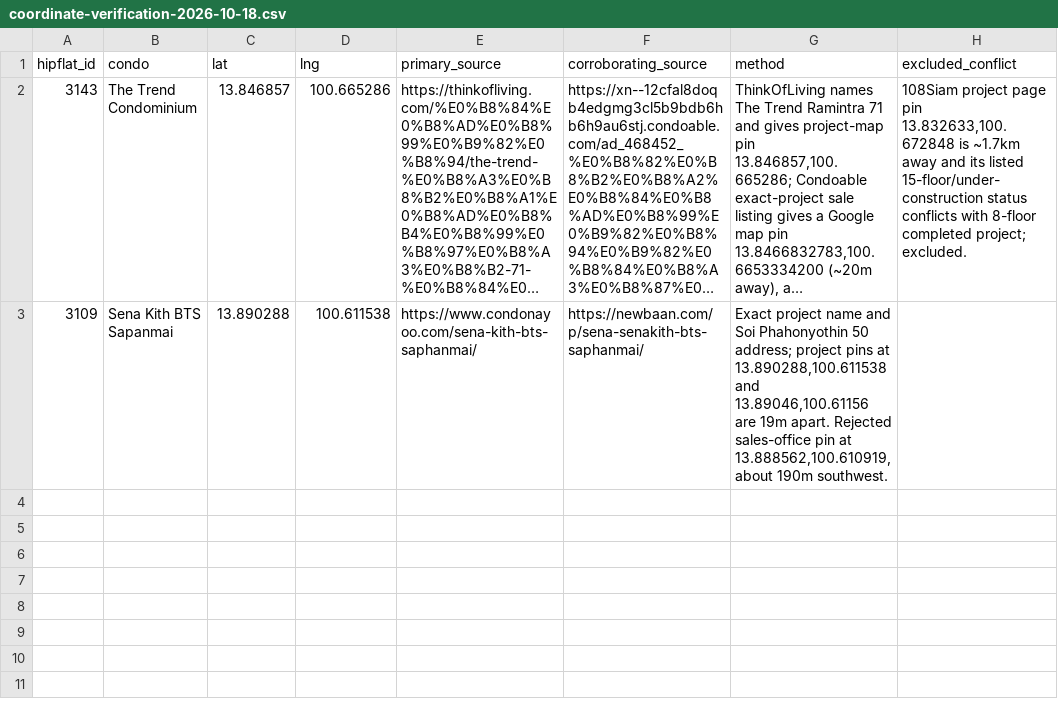
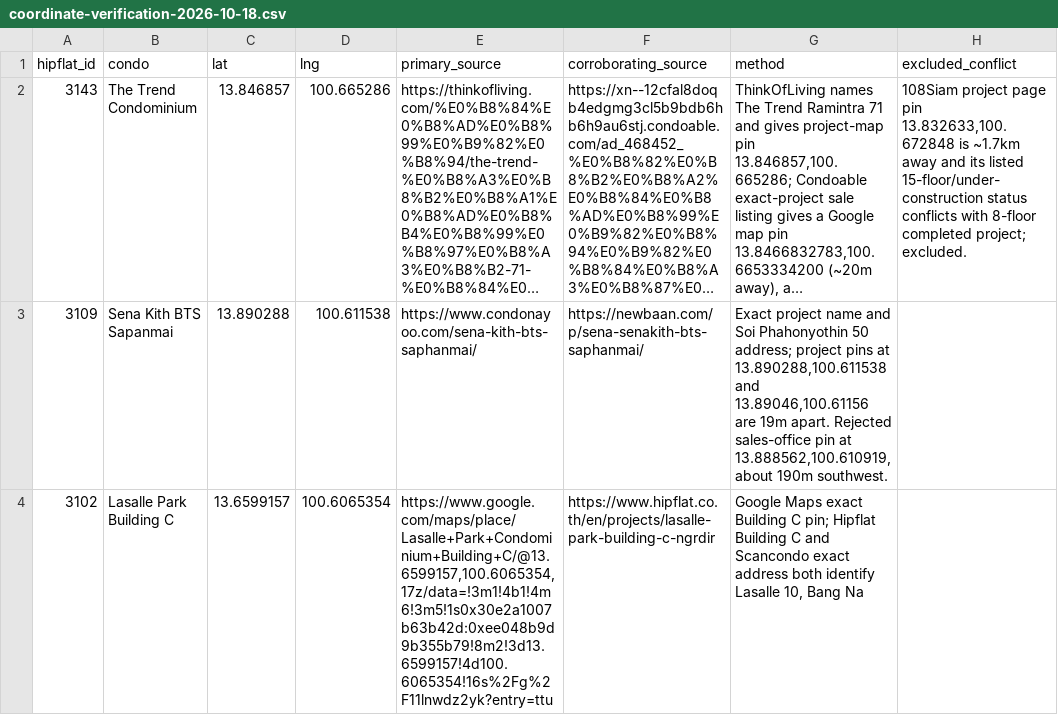
Before and after one commit to RainyMan/bangkok-condo-map, a CSV file: reports/coordinate-verification-2026-10-18.csv, drawn as a sheet; long unchanged cells end in ….

Commit message:
Update Site source

```diff
--- a/reports/coordinate-verification-2026-10-18.csv
+++ b/reports/coordinate-verification-2026-10-18.csv
@@ -3 +3,2 @@
 "3109","Sena Kith BTS Sapanmai","13.890288","100.611538","https://www.condonayoo.com/sena-kith-bts-saphanmai/","https://newbaan.com/p/sena-senakith-bts-saphanmai/","Exact project name and Soi Phahonyothin 50 address; project pins at 13.890288,100.611538 and 13.89046,100.61156 are 19m apart. Rejected sales-office pin at 13.888562,100.610919, about 190m southwest.",""
+3102,Lasalle Park Building C,13.6599157,100.6065354,"https://www.google.com/maps/place/Lasalle+Park+Condominium+Building+C/@13.6599157,100.6065354,17z/data=!3m1!4b1!4m6!3m5!1s0x30e2a1007b63b42d:0xee048b9d9b355b79!8m2!3d13.6599157!4d100.6065354!16s%2Fg%2F11lnwdz2yk?entry=ttu",https://www.hipflat.co.th/en/projects/lasalle-park-building-c-ngrdir,"Google Maps exact Building C pin; Hipflat Building C and Scancondo exact address both identify Lasalle 10, Bang Na",
```
Also changed, not shown: 5 other files.
